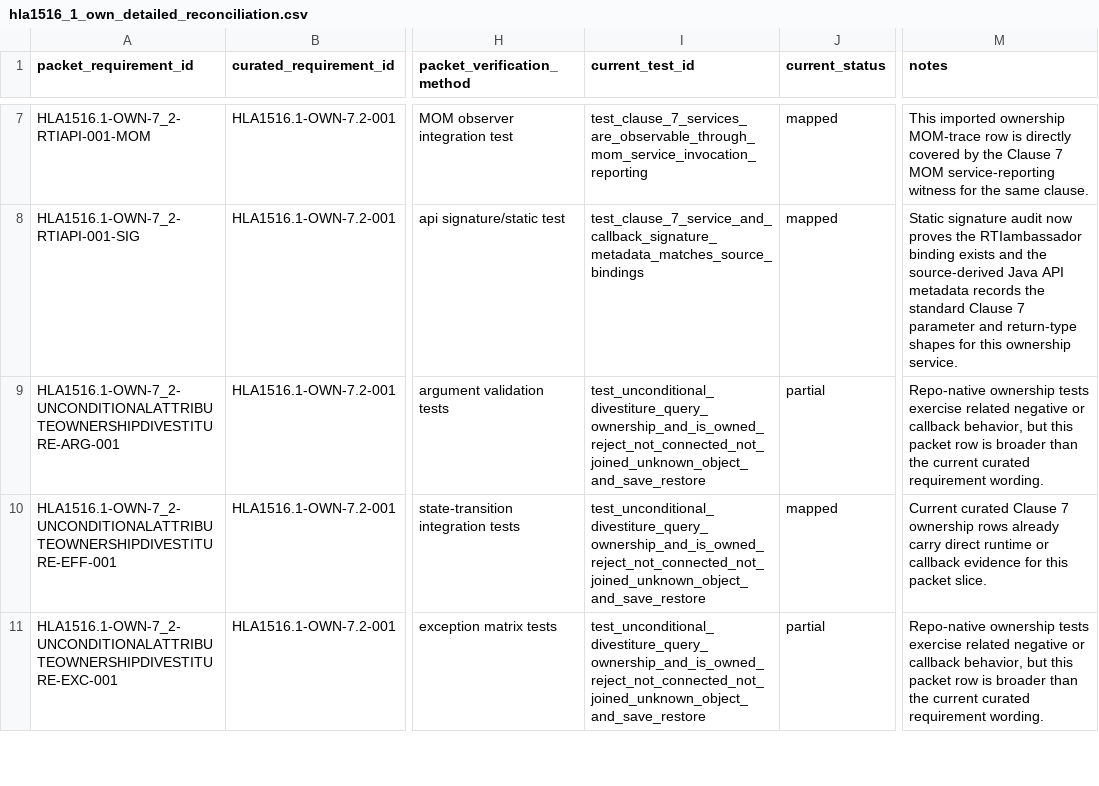
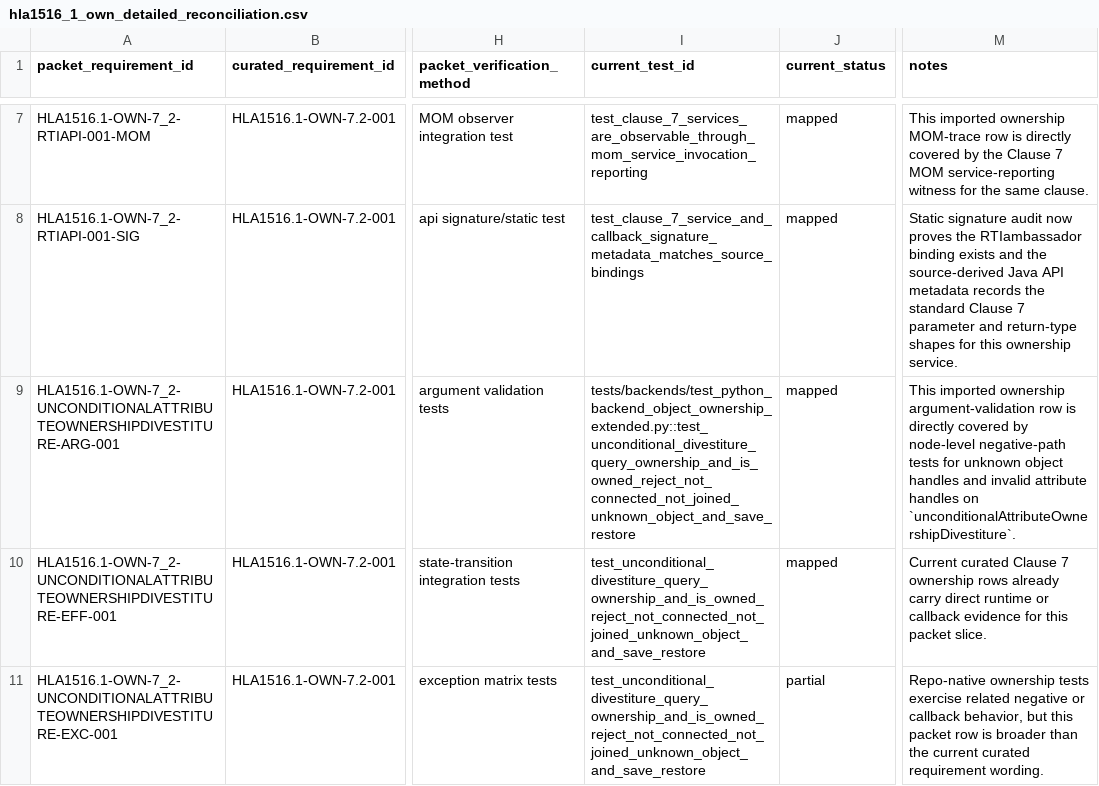
Before and after one commit to sheepfling/sturdy-broccoli, a CSV file: requirements/hla1516_1_own_detailed_reconciliation.csv, drawn as a sheet; only a part is shown, gaps mark what is left out; the diff covers the shown part only; the diff names each change by its address in the sheet, - before the commit and + after, or states it on an @@ line.

Commit message:
Promote ownership argument validation coverage

```diff
--- a/requirements/hla1516_1_own_detailed_reconciliation.csv
+++ b/requirements/hla1516_1_own_detailed_reconciliation.csv
-I9 (current_test_id): test_unconditional_divestiture_query_ownership_and_is_owned_reject_not_connected_not_joined_unknown_object_and_save_restore
+I9 (current_test_id): tests/backends/test_python_backend_object_ownership_extended.py::test_unconditional_divestiture_query_ownership_and_is_owned_reject_not_connected_not_joined_unknown_object_and_save_restore
-J9 (current_status): partial
+J9 (current_status): mapped
-M9 (notes): Repo-native ownership tests exercise related negative or callback behavior, but this packet row is broader than the current curated requirement wording.
+M9 (notes): This imported ownership argument-validation row is directly covered by node-level negative-path tests for unknown object handles and invalid attribute handles on `unconditionalAttributeOwnershipDivestiture`.
```
Also changed, not shown: 18 edited cells elsewhere in this file, 3 other files.
